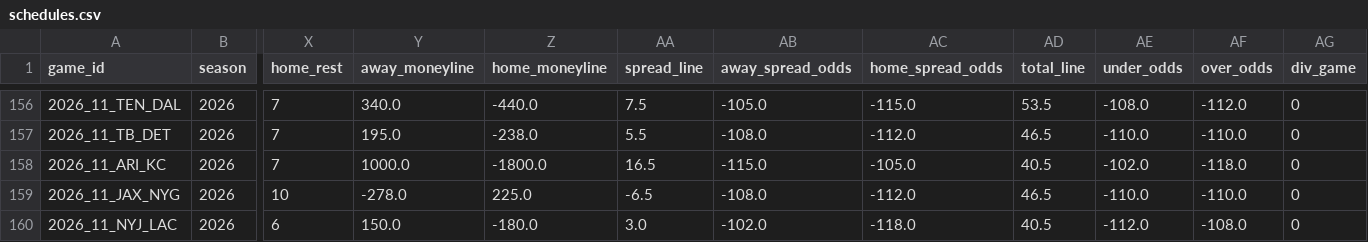
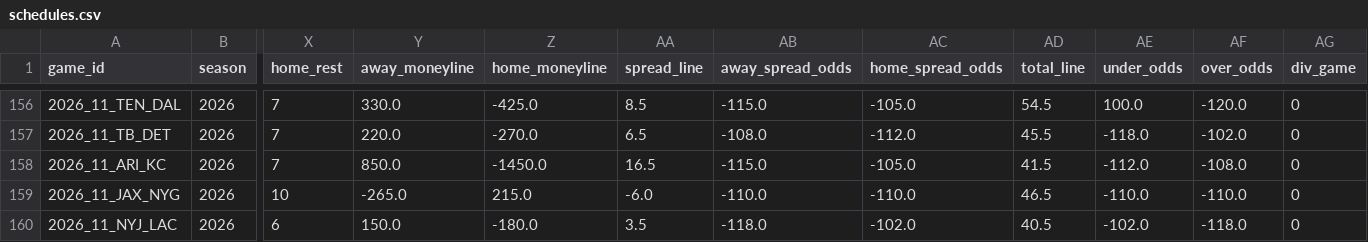
Before and after one commit to congini/gini-site, a CSV file: data/live_sources/schedules.csv, drawn as a sheet; only a part is shown, gaps mark what is left out; the diff covers the shown part only; the diff names each change by its address in the sheet, - before the commit and + after, or states it on an @@ line.

```diff
--- a/data/live_sources/schedules.csv
+++ b/data/live_sources/schedules.csv
-Y156 (away_moneyline): 340.0
+Y156 (away_moneyline): 330.0
-Z156 (home_moneyline): -440.0
+Z156 (home_moneyline): -425.0
-AA156 (spread_line): 7.5
+AA156 (spread_line): 8.5
-AB156 (away_spread_odds): -105.0
+AB156 (away_spread_odds): -115.0
-AC156 (home_spread_odds): -115.0
+AC156 (home_spread_odds): -105.0
-AD156 (total_line): 53.5
+AD156 (total_line): 54.5
-AE156 (under_odds): -108.0
+AE156 (under_odds): 100.0
-AF156 (over_odds): -112.0
+AF156 (over_odds): -120.0
-Y157 (away_moneyline): 195.0
+Y157 (away_moneyline): 220.0
-Z157 (home_moneyline): -238.0
+Z157 (home_moneyline): -270.0
-AA157 (spread_line): 5.5
+AA157 (spread_line): 6.5
-AD157 (total_line): 46.5
+AD157 (total_line): 45.5
-AE157 (under_odds): -110.0
+AE157 (under_odds): -118.0
-AF157 (over_odds): -110.0
+AF157 (over_odds): -102.0
-Y158 (away_moneyline): 1000.0
+Y158 (away_moneyline): 850.0
-Z158 (home_moneyline): -1800.0
+Z158 (home_moneyline): -1450.0
-AD158 (total_line): 40.5
+AD158 (total_line): 41.5
-AE158 (under_odds): -102.0
+AE158 (under_odds): -112.0
-AF158 (over_odds): -118.0
+AF158 (over_odds): -108.0
-Y159 (away_moneyline): -278.0
+Y159 (away_moneyline): -265.0
-Z159 (home_moneyline): 225.0
+Z159 (home_moneyline): 215.0
-AA159 (spread_line): -6.5
+AA159 (spread_line): -6.0
-AB159 (away_spread_odds): -108.0
+AB159 (away_spread_odds): -110.0
-AC159 (home_spread_odds): -112.0
+AC159 (home_spread_odds): -110.0
-AA160 (spread_line): 3.0
+AA160 (spread_line): 3.5
-AB160 (away_spread_odds): -102.0
+AB160 (away_spread_odds): -118.0
-AC160 (home_spread_odds): -118.0
+AC160 (home_spread_odds): -102.0
-AE160 (under_odds): -112.0
+AE160 (under_odds): -102.0
-AF160 (over_odds): -108.0
+AF160 (over_odds): -118.0
```
Also changed, not shown: 120 edited cells elsewhere in this file, data/live_sources/contracts.csv, data/team_season_estat.csv, 10 other files.
